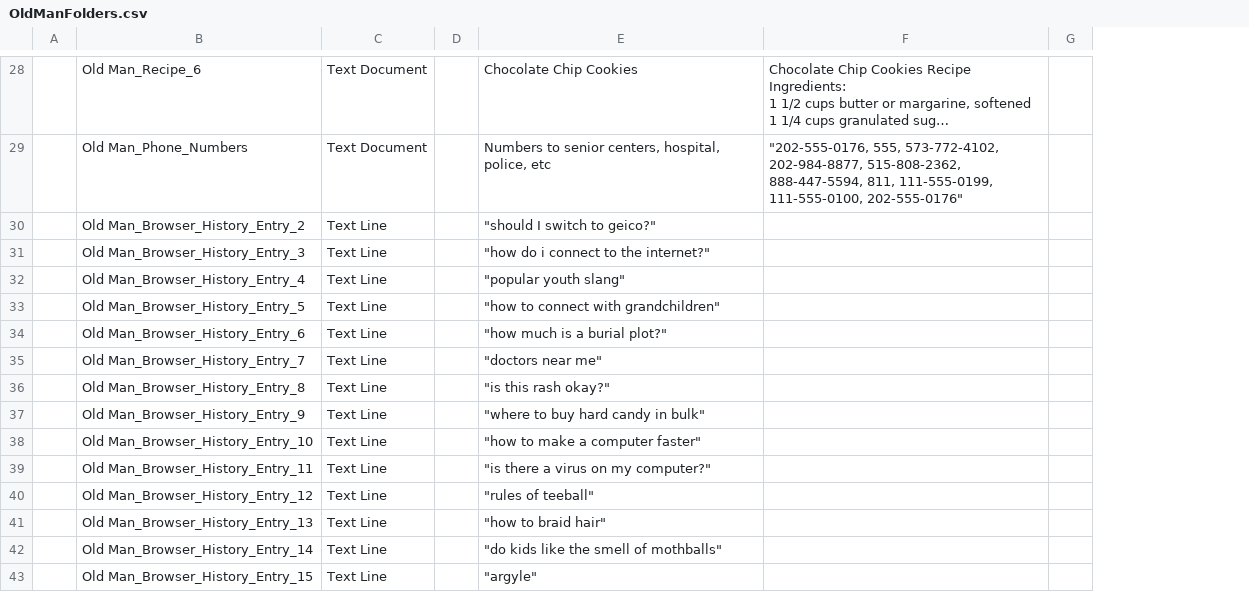
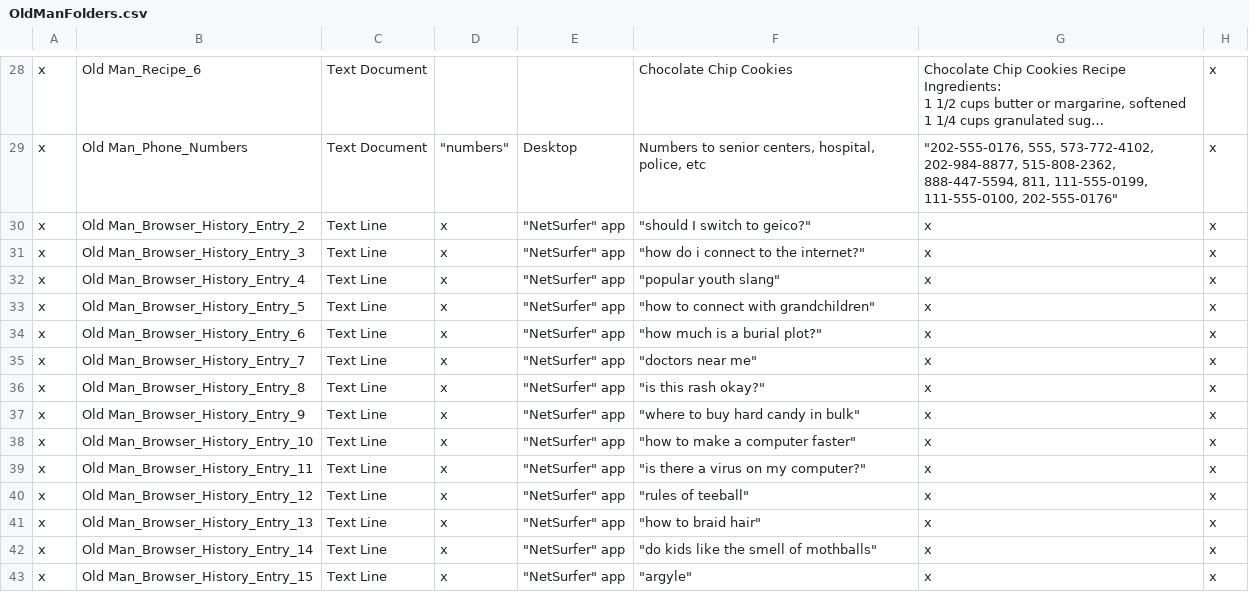
Before and after one commit to luc3rpi/BLT-GamePro, a CSV file: CurrentBuild/Assets/Resources/OldManFolders.csv, drawn as a sheet; only a part is shown, gaps mark what is left out; long unchanged cells end in …; removed rows and columns are numbered as before the commit, all else as after; the diff covers the shown part only; the diff names each change by its address in the sheet, - before the commit and + after, or states it on an @@ line.

```diff
--- a/CurrentBuild/Assets/Resources/OldManFolders.csv
+++ b/CurrentBuild/Assets/Resources/OldManFolders.csv
-column A, empty
+column A, rows 28-43: all x
-column D, empty
+column D, rows 29-43: "numbers" | x | x | x | x | x | x | x | x | x | x | x | x | x | x
+column E, rows 29-43: Desktop | "NetSurfer" app | "NetSurfer" app | "NetSurfer" app | "NetSurfer" app | "NetSurfer" app | "NetSurfer" app | "NetSurfer" app | "NetSurfer" app | "NetSurfer" app | "NetSurfer" app | "NetSurfer" app | "NetSurfer" app | "NetSurfer" app | "NetSurfer" app
-column G, empty
+column H, rows 28-43: all x
-G30:G43: (empty)
+G30:G43: x
```
Also changed, not shown: 18 edited cells elsewhere in this file, 14 other files.
